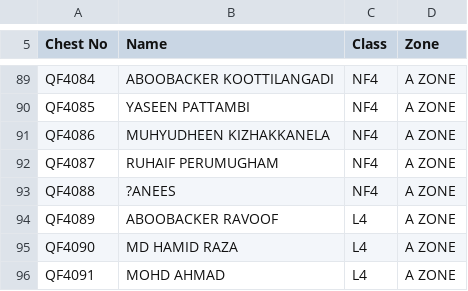
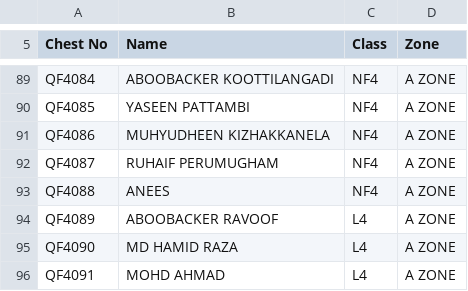
Before and after one commit to ihyaussunna/Quaf, a CSV file: database/data/UNIO_HILMIC.csv, drawn as a sheet; only a part is shown, gaps mark what is left out.

```diff
--- a/database/data/UNIO_HILMIC.csv
+++ b/database/data/UNIO_HILMIC.csv
@@ -94,3 +94,3 @@ QF4086,MUHYUDHEEN KIZHAKKANELA,NF4,A ZONE
 QF4087,RUHAIF PERUMUGHAM,NF4,A ZONE
-QF4088,?ANEES,NF4,A ZONE
+QF4088,ANEES,NF4,A ZONE
 QF4089,ABOOBACKER RAVOOF,L4,A ZONE
```
Also changed, not shown: database/data/LUMO_FIKRIC.csv, database/data/PACTO_HIKMIC.csv, 7 other files.
